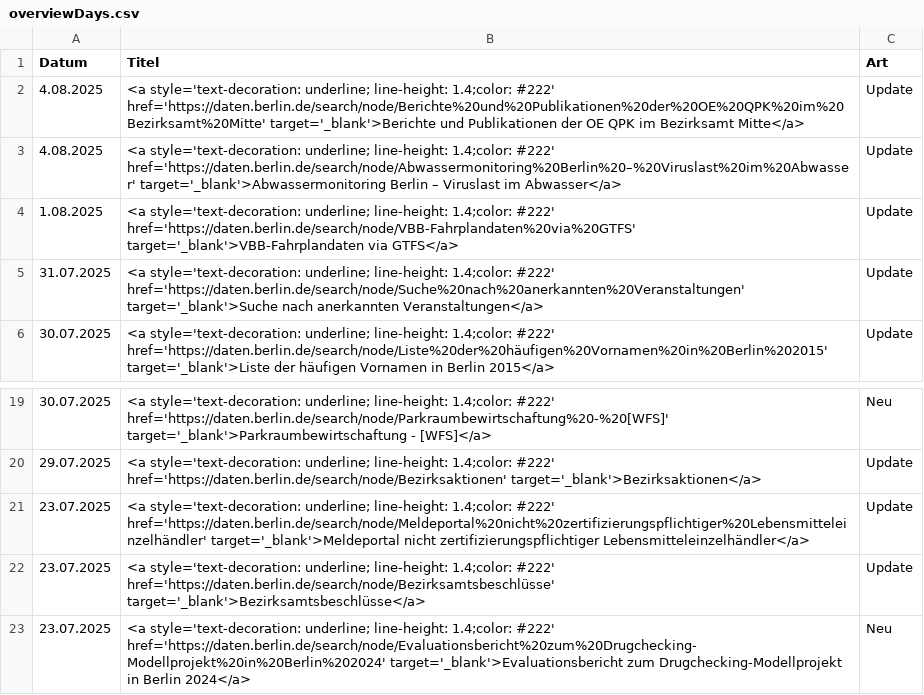
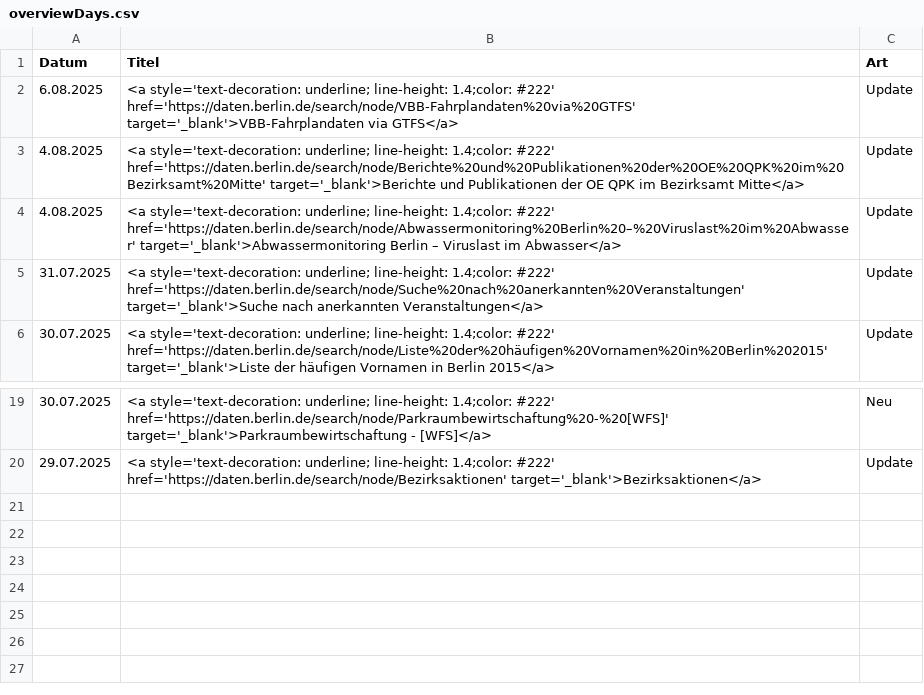
Before and after one commit to technologiestiftung/odis-datenportal-uebersicht, a CSV file: data/overviewDays.csv, drawn as a sheet; only a part is shown, gaps mark what is left out.

```diff
--- a/data/overviewDays.csv
+++ b/data/overviewDays.csv
@@ -1,5 +1,5 @@
 Datum,Titel,Art
+6.08.2025,<a style='text-decoration: underline; line-height: 1.4;color: #222' href='https://daten.berlin.de/search/node/VBB-Fahrplandaten%20via%20GTFS' target='_blank'>VBB-Fahrplandaten via GTFS</a>,Update
 4.08.2025,<a style='text-decoration: underline; line-height: 1.4;color: #222' href='https://daten.berlin.de/search/node/Berichte%20und%20Publikationen%20der%20OE%20QPK%20im%20Bezirksamt%20Mitte' target='_blank'>Berichte und Publikationen der OE QPK im Bezirksamt Mitte</a>,Update
 4.08.2025,<a style='text-decoration: underline; line-height: 1.4;color: #222' href='https://daten.berlin.de/search/node/Abwassermonitoring%20Berlin%20–%20Viruslast%20im%20Abwasser' target='_blank'>Abwassermonitoring Berlin – Viruslast im Abwasser</a>,Update
-1.08.2025,<a style='text-decoration: underline; line-height: 1.4;color: #222' href='https://daten.berlin.de/search/node/VBB-Fahrplandaten%20via%20GTFS' target='_blank'>VBB-Fahrplandaten via GTFS</a>,Update
 31.07.2025,<a style='text-decoration: underline; line-height: 1.4;color: #222' href='https://daten.berlin.de/search/node/Suche%20nach%20anerkannten%20Veranstaltungen' target='_blank'>Suche nach anerkannten Veranstaltungen</a>,Update
@@ -20,4 +20 @@ Datum,Titel,Art
 29.07.2025,<a style='text-decoration: underline; line-height: 1.4;color: #222' href='https://daten.berlin.de/search/node/Bezirksaktionen' target='_blank'>Bezirksaktionen</a>,Update
-23.07.2025,<a style='text-decoration: underline; line-height: 1.4;color: #222' href='https://daten.berlin.de/search/node/Meldeportal%20nicht%20zertifizierungspflichtiger%20Lebensmitteleinzelhändler' target='_blank'>Meldeportal nicht zertifizierungspflichtiger Lebensmitteleinzelhändler</a>,Update
-23.07.2025,<a style='text-decoration: underline; line-height: 1.4;color: #222' href='https://daten.berlin.de/search/node/Bezirksamtsbeschlüsse' target='_blank'>Bezirksamtsbeschlüsse</a>,Update
-23.07.2025,<a style='text-decoration: underline; line-height: 1.4;color: #222' href='https://daten.berlin.de/search/node/Evaluationsbericht%20zum%20Drugchecking-Modellprojekt%20in%20Berlin%202024' target='_blank'>Evaluationsbericht zum Drugchecking-Modellprojekt in Berlin 2024</a>,Neu
```
Also changed, not shown: 1 other file.
